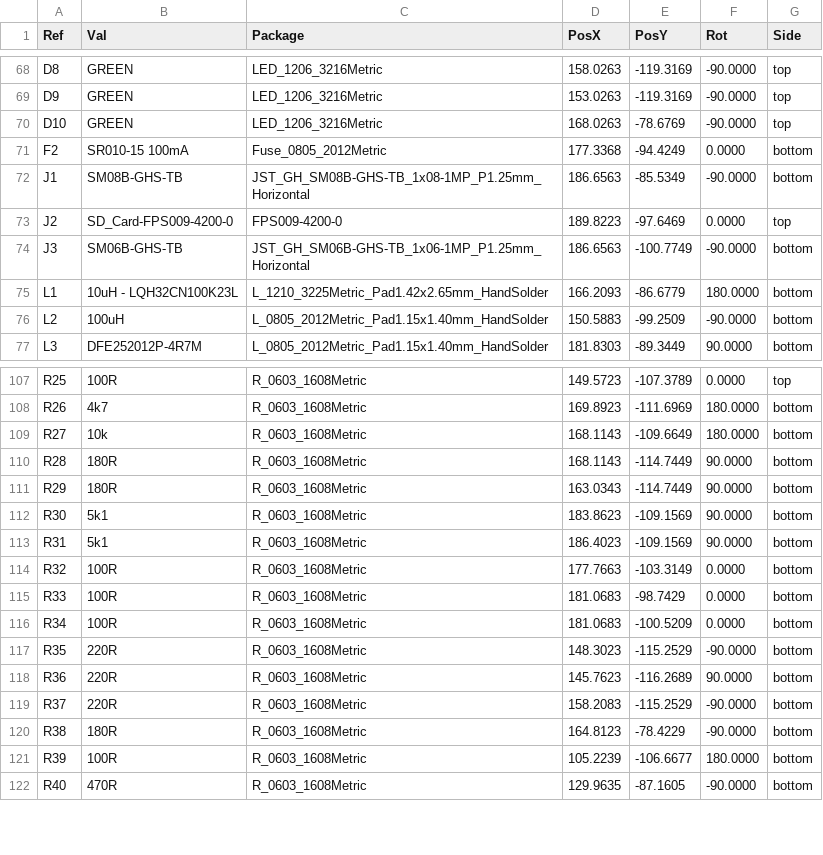
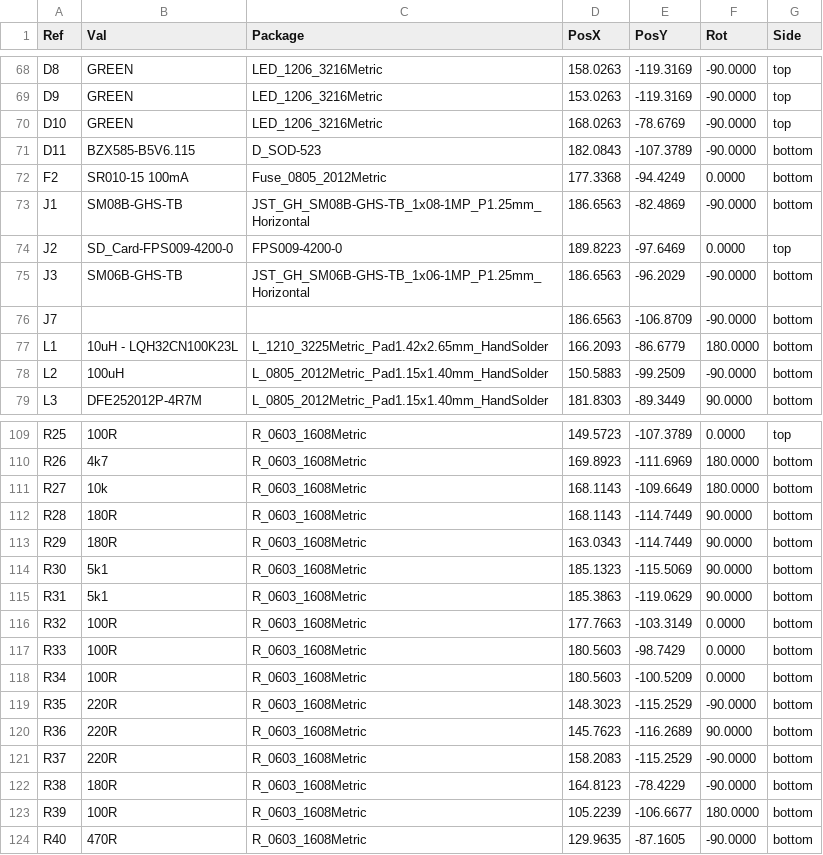
Before and after one commit to ust-modules/USTSIPIN02, a CSV file: hw/cam_profi/USTSIPIN02A-both_pos.csv, drawn as a sheet; only a part is shown, gaps mark what is left out.

```diff
--- a/hw/cam_profi/USTSIPIN02A-both_pos.csv
+++ b/hw/cam_profi/USTSIPIN02A-both_pos.csv
@@ -70,6 +70,8 @@ Ref,Val,Package,PosX,PosY,Rot,Side
 "D10","GREEN","LED_1206_3216Metric",168.0263,-78.6769,-90.0000,top
+"D11","BZX585-B5V6.115","D_SOD-523",182.0843,-107.3789,-90.0000,bottom
 "F2","SR010-15 100mA","Fuse_0805_2012Metric",177.3368,-94.4249,0.0000,bottom
-"J1","SM08B-GHS-TB","JST_GH_SM08B-GHS-TB_1x08-1MP_P1.25mm_Horizontal",186.6563,-85.5349,-90.0000,bottom
+"J1","SM08B-GHS-TB","JST_GH_SM08B-GHS-TB_1x08-1MP_P1.25mm_Horizontal",186.6563,-82.4869,-90.0000,bottom
 "J2","SD_Card-FPS009-4200-0","FPS009-4200-0",189.8223,-97.6469,0.0000,top
-"J3","SM06B-GHS-TB","JST_GH_SM06B-GHS-TB_1x06-1MP_P1.25mm_Horizontal",186.6563,-100.7749,-90.0000,bottom
+"J3","SM06B-GHS-TB","JST_GH_SM06B-GHS-TB_1x06-1MP_P1.25mm_Horizontal",186.6563,-96.2029,-90.0000,bottom
+"J7","","",186.6563,-106.8709,-90.0000,bottom
 "L1","10uH - LQH32CN100K23L","L_1210_3225Metric_Pad1.42x2.65mm_HandSolder",166.2093,-86.6779,180.0000,bottom
@@ -111,7 +113,7 @@ Ref,Val,Package,PosX,PosY,Rot,Side
 "R29","180R","R_0603_1608Metric",163.0343,-114.7449,90.0000,bottom
-"R30","5k1","R_0603_1608Metric",183.8623,-109.1569,90.0000,bottom
-"R31","5k1","R_0603_1608Metric",186.4023,-109.1569,90.0000,bottom
+"R30","5k1","R_0603_1608Metric",185.1323,-115.5069,90.0000,bottom
+"R31","5k1","R_0603_1608Metric",185.3863,-119.0629,90.0000,bottom
 "R32","100R","R_0603_1608Metric",177.7663,-103.3149,0.0000,bottom
-"R33","100R","R_0603_1608Metric",181.0683,-98.7429,0.0000,bottom
-"R34","100R","R_0603_1608Metric",181.0683,-100.5209,0.0000,bottom
+"R33","100R","R_0603_1608Metric",180.5603,-98.7429,0.0000,bottom
+"R34","100R","R_0603_1608Metric",180.5603,-100.5209,0.0000,bottom
 "R35","220R","R_0603_1608Metric",148.3023,-115.2529,-90.0000,bottom
```
Also changed, not shown: hw/cam_profi/PnP/USTSIPIN02A_cpl.csv, 33 other files.
